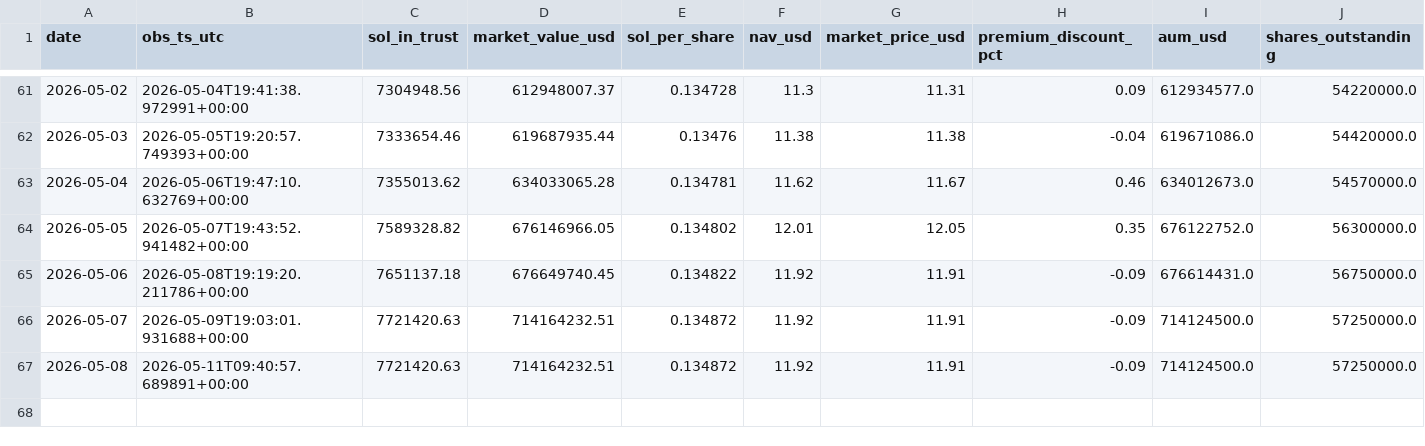
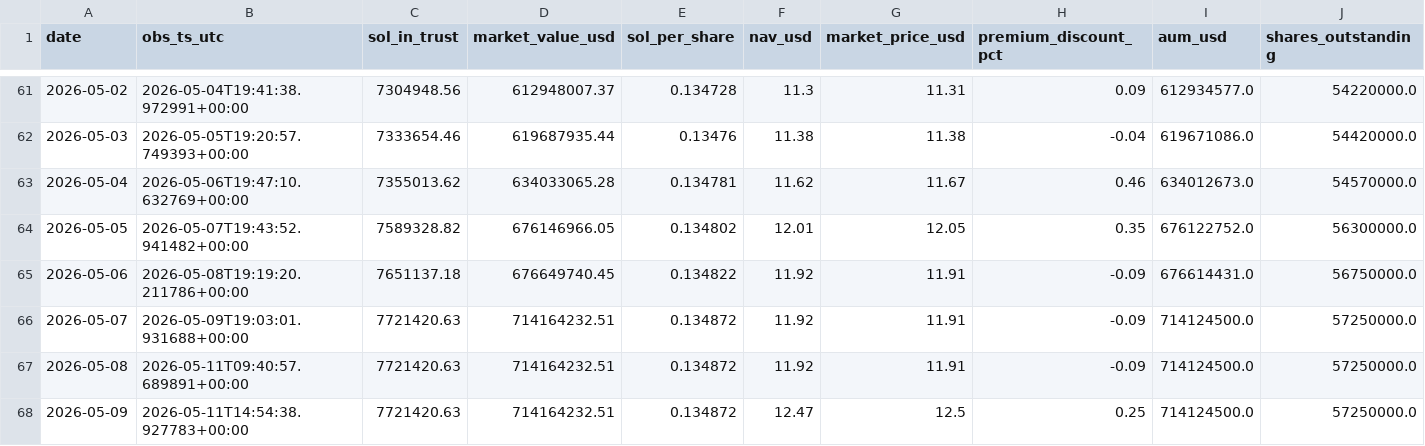
Before and after one commit to jungmin1212/etf-dashboard, a CSV file: bsol_tracker/bsol_daily_snapshots.csv, drawn as a sheet; only a part is shown, gaps mark what is left out; rows hold the shown columns only; the diff names each change by its address in the sheet, - before the commit and + after, or states it on an @@ line.

```diff
--- a/bsol_tracker/bsol_daily_snapshots.csv
+++ b/bsol_tracker/bsol_daily_snapshots.csv
+row 68: 2026-05-09 | 2026-05-11T14:54:38.927783+00:00 | 7721420.63 | 714164232.51 | 0.134872 | 12.47 | 12.5 | 0.25 | 714124500.0 | 57250000.0
```
Also changed, not shown: bsol_tracker/bsol_cost_basis_track.csv, etha_tracker/etha_cost_basis_track.csv, 5 other files.
